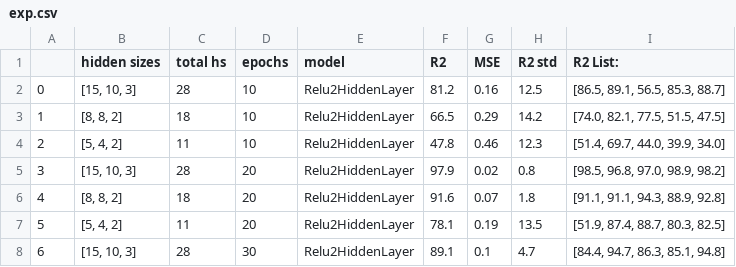
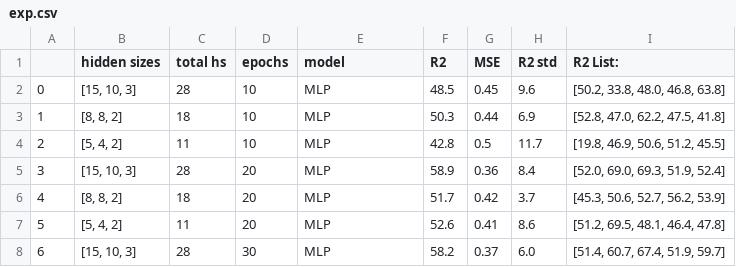
Before and after one commit to puraminy/zeinab, a CSV file: NN/exp.csv, drawn as a sheet; only a part is shown; the diff covers the shown part only.

```diff
--- a/NN/exp.csv
+++ b/NN/exp.csv
@@ -1,8 +1,8 @@
 ,hidden sizes,total hs,epochs,model,R2,MSE,R2 std,R2 List:
-0,"[15, 10, 3]",28,10,Relu2HiddenLayer,81.2,0.16,12.5,"[86.5, 89.1, 56.5, 85.3, 88.7]"
-1,"[8, 8, 2]",18,10,Relu2HiddenLayer,66.5,0.29,14.2,"[74.0, 82.1, 77.5, 51.5, 47.5]"
-2,"[5, 4, 2]",11,10,Relu2HiddenLayer,47.8,0.46,12.3,"[51.4, 69.7, 44.0, 39.9, 34.0]"
-3,"[15, 10, 3]",28,20,Relu2HiddenLayer,97.9,0.02,0.8,"[98.5, 96.8, 97.0, 98.9, 98.2]"
-4,"[8, 8, 2]",18,20,Relu2HiddenLayer,91.6,0.07,1.8,"[91.1, 91.1, 94.3, 88.9, 92.8]"
-5,"[5, 4, 2]",11,20,Relu2HiddenLayer,78.1,0.19,13.5,"[51.9, 87.4, 88.7, 80.3, 82.5]"
-6,"[15, 10, 3]",28,30,Relu2HiddenLayer,89.1,0.1,4.7,"[84.4, 94.7, 86.3, 85.1, 94.8]"
+0,"[15, 10, 3]",28,10,MLP,48.5,0.45,9.6,"[50.2, 33.8, 48.0, 46.8, 63.8]"
+1,"[8, 8, 2]",18,10,MLP,50.3,0.44,6.9,"[52.8, 47.0, 62.2, 47.5, 41.8]"
+2,"[5, 4, 2]",11,10,MLP,42.8,0.5,11.7,"[19.8, 46.9, 50.6, 51.2, 45.5]"
+3,"[15, 10, 3]",28,20,MLP,58.9,0.36,8.4,"[52.0, 69.0, 69.3, 51.9, 52.4]"
+4,"[8, 8, 2]",18,20,MLP,51.7,0.42,3.7,"[45.3, 50.6, 52.7, 56.2, 53.9]"
+5,"[5, 4, 2]",11,20,MLP,52.6,0.41,8.6,"[51.2, 69.5, 48.1, 46.4, 47.8]"
+6,"[15, 10, 3]",28,30,MLP,58.2,0.37,6.0,"[51.4, 60.7, 67.4, 51.9, 59.7]"
```
Also changed, not shown: 25 edited cells elsewhere in this file, 6 other files.
